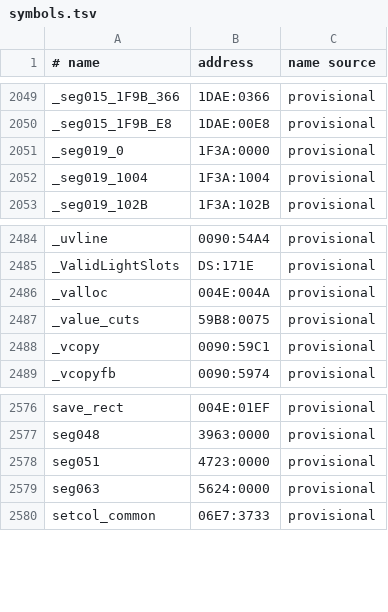
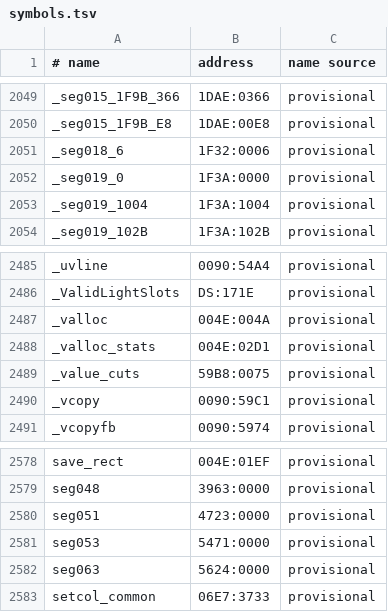
Before and after one commit to abedegno/UW1Decomp, a TSV file: symbols.tsv, drawn as a sheet; only a part is shown, gaps mark what is left out.

Commit message:
UW1: the extracted code as source (INT0TRAP, SETPNT, PLANECPY, VSTATS); far data as source; TLINK /i
The four pieces of code the link extracted (442 bytes) are sources now, each matched
and verified; FARDATA.ASM holds seven far data segments; INSTANCE's and TMAPOPS's far
data pieces live in their sources, as UW2's do. Extracted: 97,766 bytes down to 13,598
(three far data heads with no relocation to tie them to a module, and DGROUP gaps;
docs/LINKING.md). TLINK's /i initialises every segment, so the padding no record
covers is 0 under every DOS; the EMU2_LOWMEM workaround is gone.

```diff
--- a/symbols.tsv
+++ b/symbols.tsv
@@ -2050,2 +2050,3 @@ _seg015_1F9B_366	1DAE:0366	provisional
 _seg015_1F9B_E8	1DAE:00E8	provisional
+_seg018_6	1F32:0006	provisional
 _seg019_0	1F3A:0000	provisional
@@ -2486,2 +2487,3 @@ _ValidLightSlots	DS:171E	provisional
 _valloc	004E:004A	provisional
+_valloc_stats	004E:02D1	provisional
 _value_cuts	59B8:0075	provisional
@@ -2578,2 +2580,3 @@ seg048	3963:0000	provisional
 seg051	4723:0000	provisional
+seg053	5471:0000	provisional
 seg063	5624:0000	provisional
```
Also changed, not shown: targets/seg004_4980.tsv, targets/seg004_5C30.tsv, 16 other files.
